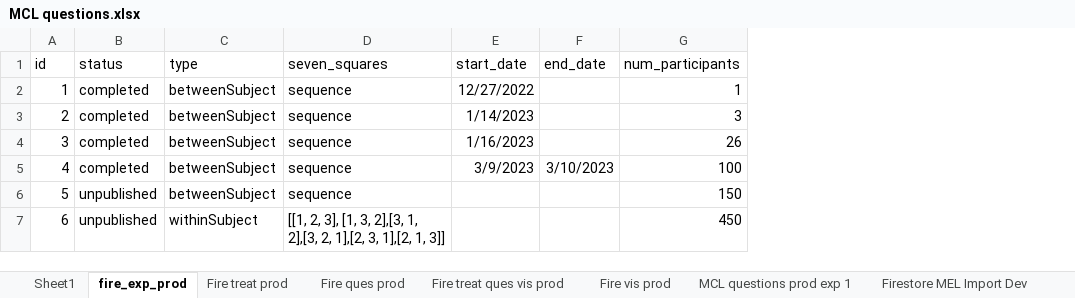
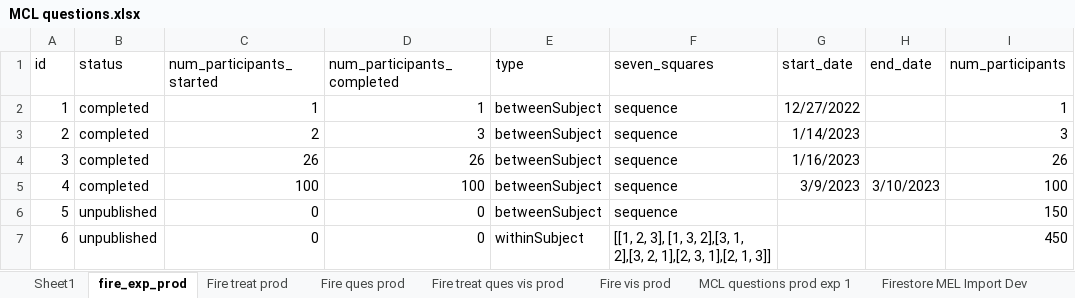
Before and after one commit to The-Discounters/vizsurvey, an Excel workbook: doc/MCL questions.xlsx, sheet fire_exp_prod, drawn as a sheet; only a part is shown; values as stored, in another font and other column widths than the file's, no borders; the diff names each change by its address in the sheet, - before the commit and + after, or states it on an @@ line.

Commit message:
Added delete script.
Added num_participants_started and num_participants_completed fields.

```diff
--- a/doc/MCL questions.xlsx (sheet fire_exp_prod)
+++ b/doc/MCL questions.xlsx (sheet fire_exp_prod)
+column C (num_participants_started), rows 2-7: 1 | 2 | 26 | 100 | 0 | 0
+column D (num_participants_completed), rows 2-7: 1 | 3 | 26 | 100 | 0 | 0
```
Also changed, not shown: sheet Web Parameters Random, 16 other files.
